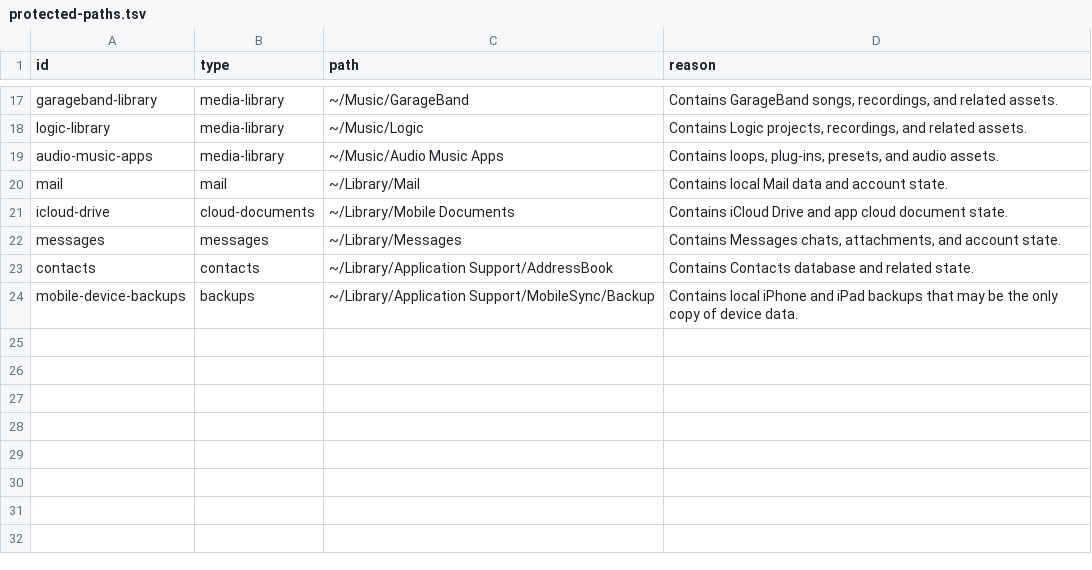
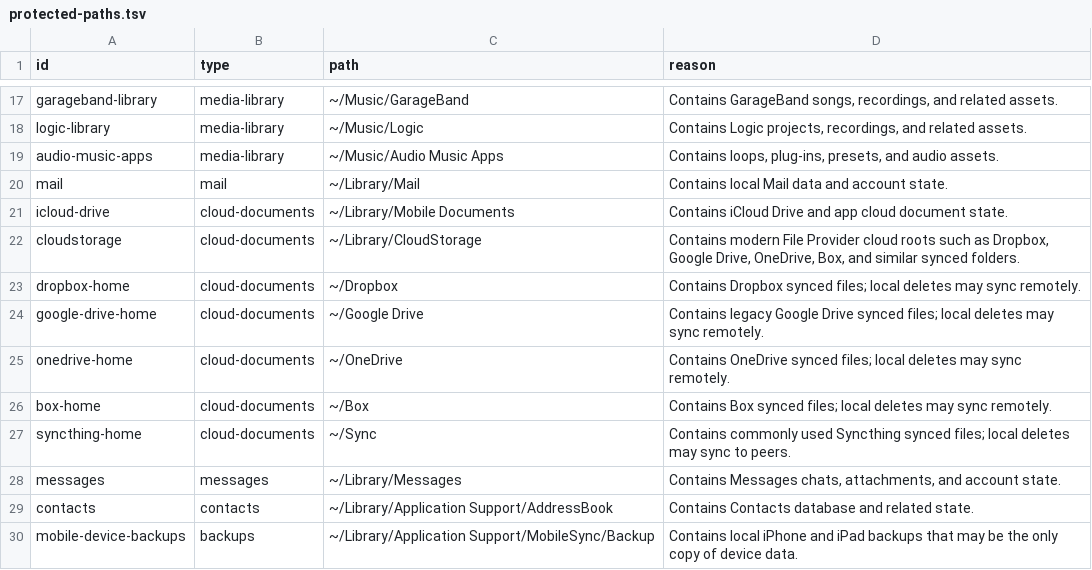
Before and after one commit to vivekjm/cleanroom-mac, a TSV file: data/protected-paths.tsv, drawn as a sheet; only a part is shown, gaps mark what is left out; the diff names each change by its address in the sheet, - before the commit and + after, or states it on an @@ line.

Commit message:
Add cloud sync storage inventory

```diff
--- a/data/protected-paths.tsv
+++ b/data/protected-paths.tsv
+row 22: cloudstorage | cloud-documents | ~/Library/CloudStorage | Contains modern File Provider cloud roots such as Dropbox, Google Drive, OneDrive, Box, and similar synced folders.
+row 23: dropbox-home | cloud-documents | ~/Dropbox | Contains Dropbox synced files; local deletes may sync remotely.
+row 24: google-drive-home | cloud-documents | ~/Google Drive | Contains legacy Google Drive synced files; local deletes may sync remotely.
+row 25: onedrive-home | cloud-documents | ~/OneDrive | Contains OneDrive synced files; local deletes may sync remotely.
+row 26: box-home | cloud-documents | ~/Box | Contains Box synced files; local deletes may sync remotely.
+row 27: syncthing-home | cloud-documents | ~/Sync | Contains commonly used Syncthing synced files; local deletes may sync to peers.
```
Also changed, not shown: data/cleanup-rules.tsv, 9 other files.
